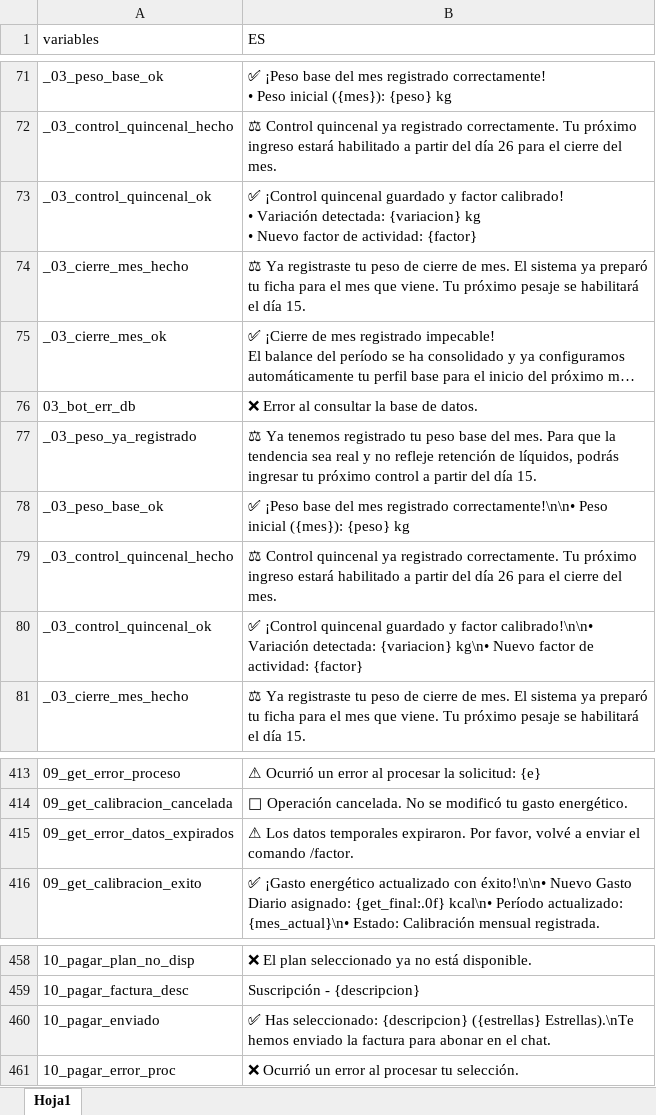
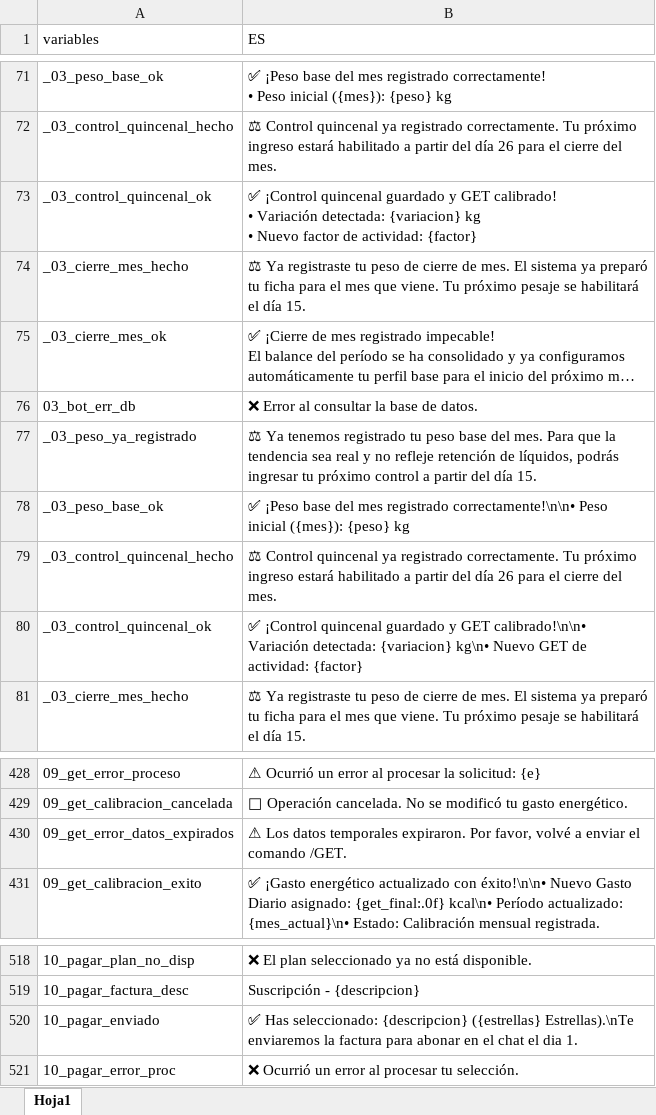
Before and after one commit to rosalexxi/telegram-bot-nutricion, an Excel workbook: multi.xlsx, sheet Hoja1, drawn as a sheet; only a part is shown, gaps mark what is left out; long unchanged cells end in …; values as stored, in another font and other column widths than the file's, no borders; addresses are those after the commit; ↵ is a line break in a cell; the diff covers the shown part only; the diff names each change by its address in the sheet, - before the commit and + after, or states it on an @@ line.

```diff
--- a/multi.xlsx (sheet Hoja1)
+++ b/multi.xlsx (sheet Hoja1)
-B73 (ES): …guardado y factor calibrado! ↵ •…
+B73 (ES): …guardado y GET calibrado! ↵ •…
-B80 (ES): …guardado y factor calibrado!\n\n• Variación detectada: {variacion} kg\n• Nuevo factor de actividad:…
+B80 (ES): …guardado y GET calibrado!\n\n• Variación detectada: {variacion} kg\n• Nuevo GET de actividad:…
-B430 (ES): …el comando /factor.
+B430 (ES): …el comando /GET.
-B520 (ES): …({estrellas} Estrellas).\nTe hemos enviado la factura para abonar en el chat.
+B520 (ES): …({estrellas} Estrellas).\nTe enviaremos la factura para abonar en el chat el dia 1.
```
Also changed, not shown: 60 added rows and 1 edited cell elsewhere in this sheet, 1 other file.
